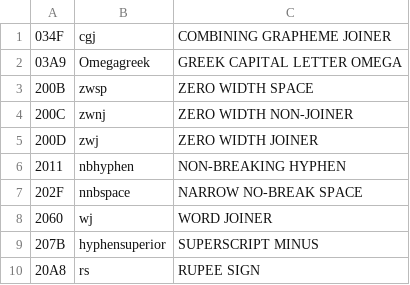
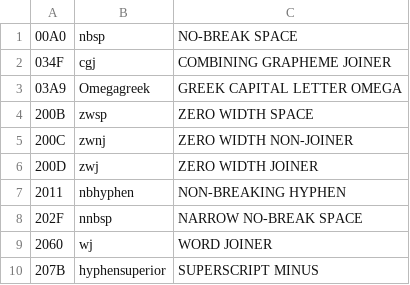
Before and after one commit to nlci/tools, a CSV file: glyphsapp_override.csv, drawn as a sheet; only a part is shown; the shorter side is filled out with more unchanged rows.

Commit message:
Improve glyph name handling again
Work done in Aug 2024

```diff
--- a/glyphsapp_override.csv
+++ b/glyphsapp_override.csv
@@ -1 +1,2 @@
+00A0,nbsp,NO-BREAK SPACE
 034F,cgj,COMBINING GRAPHEME JOINER
@@ -6,3 +7,3 @@
 2011,nbhyphen,NON-BREAKING HYPHEN
-202F,nnbspace,NARROW NO-BREAK SPACE
+202F,nnbsp,NARROW NO-BREAK SPACE
 2060,wj,WORD JOINER
```
Also changed, not shown: 2 other files.
